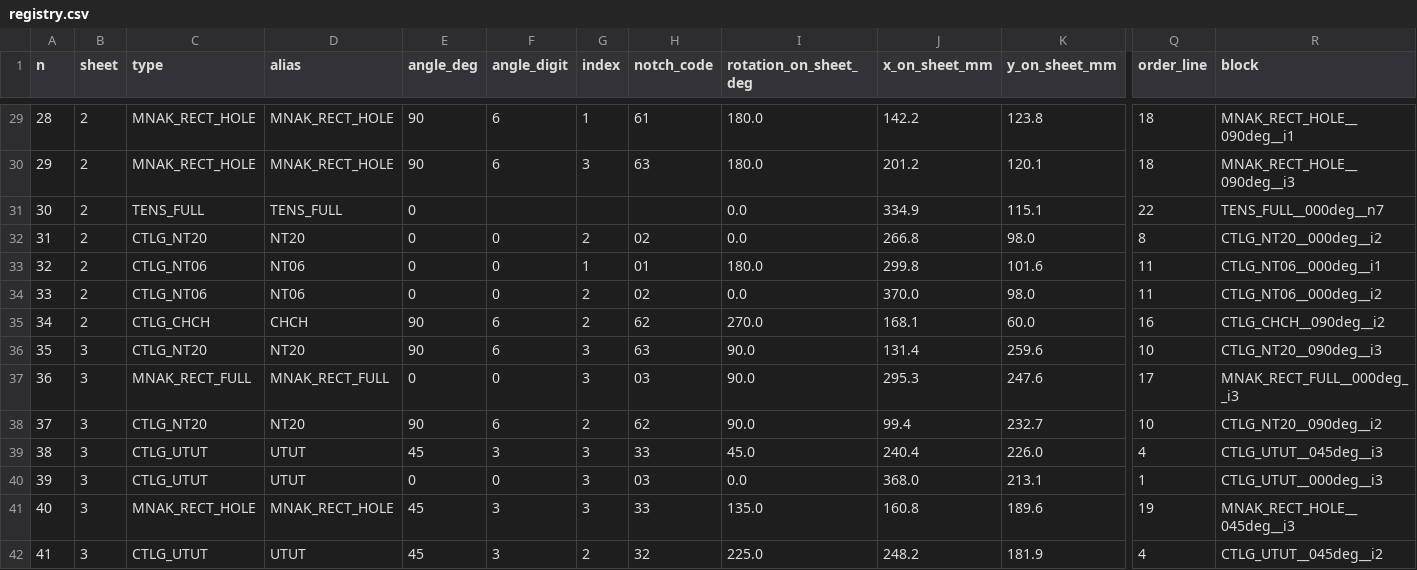
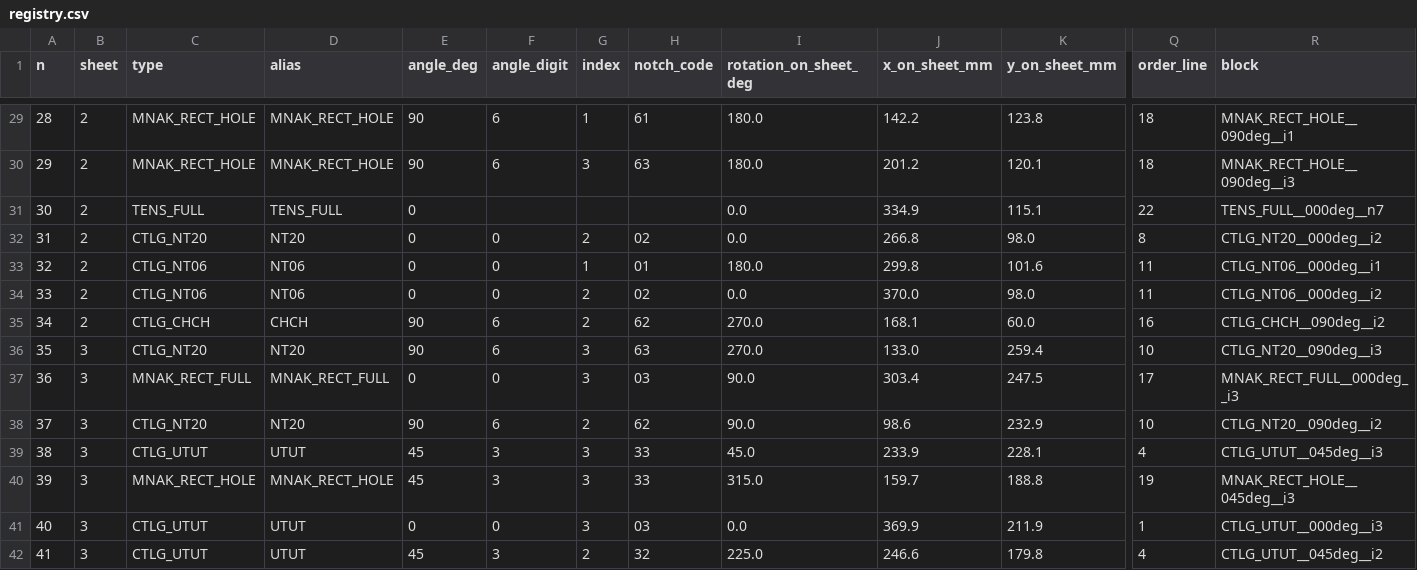
Before and after one commit to josselindavion/eth, a CSV file: cutting-sheets/output/ETH_300x300_6_SHEET_v20250520_EDM/registry.csv, drawn as a sheet; only a part is shown, gaps mark what is left out; the diff covers the shown part only; the diff names each change by its address in the sheet, - before the commit and + after, or states it on an @@ line.

```diff
--- a/cutting-sheets/output/ETH_300x300_6_SHEET_v20250520_EDM/registry.csv
+++ b/cutting-sheets/output/ETH_300x300_6_SHEET_v20250520_EDM/registry.csv
-I36 (rotation_on_sheet_deg): 90.0
+I36 (rotation_on_sheet_deg): 270.0
-J36 (x_on_sheet_mm): 131.4
+J36 (x_on_sheet_mm): 133.0
-K36 (y_on_sheet_mm): 259.6
+K36 (y_on_sheet_mm): 259.4
-J37 (x_on_sheet_mm): 295.3
+J37 (x_on_sheet_mm): 303.4
-K37 (y_on_sheet_mm): 247.6
+K37 (y_on_sheet_mm): 247.5
-J38 (x_on_sheet_mm): 99.4
+J38 (x_on_sheet_mm): 98.6
-K38 (y_on_sheet_mm): 232.7
+K38 (y_on_sheet_mm): 232.9
-J39 (x_on_sheet_mm): 240.4
+J39 (x_on_sheet_mm): 233.9
-K39 (y_on_sheet_mm): 226.0
+K39 (y_on_sheet_mm): 228.1
-C40 (type): CTLG_UTUT
+C40 (type): MNAK_RECT_HOLE
-D40 (alias): UTUT
+D40 (alias): MNAK_RECT_HOLE
-E40 (angle_deg): 0
+E40 (angle_deg): 45
-F40 (angle_digit): 0
+F40 (angle_digit): 3
-H40 (notch_code): 03
+H40 (notch_code): 33
-I40 (rotation_on_sheet_deg): 0.0
+I40 (rotation_on_sheet_deg): 315.0
-J40 (x_on_sheet_mm): 368.0
+J40 (x_on_sheet_mm): 159.7
-K40 (y_on_sheet_mm): 213.1
+K40 (y_on_sheet_mm): 188.8
-Q40 (order_line): 1
+Q40 (order_line): 19
-R40 (block): CTLG_UTUT__000deg__i3
+R40 (block): MNAK_RECT_HOLE__045deg__i3
-C41 (type): MNAK_RECT_HOLE
+C41 (type): CTLG_UTUT
-D41 (alias): MNAK_RECT_HOLE
+D41 (alias): UTUT
-E41 (angle_deg): 45
+E41 (angle_deg): 0
-F41 (angle_digit): 3
+F41 (angle_digit): 0
-H41 (notch_code): 33
+H41 (notch_code): 03
-I41 (rotation_on_sheet_deg): 135.0
+I41 (rotation_on_sheet_deg): 0.0
-J41 (x_on_sheet_mm): 160.8
+J41 (x_on_sheet_mm): 369.9
-K41 (y_on_sheet_mm): 189.6
+K41 (y_on_sheet_mm): 211.9
-Q41 (order_line): 19
+Q41 (order_line): 1
-R41 (block): MNAK_RECT_HOLE__045deg__i3
+R41 (block): CTLG_UTUT__000deg__i3
-J42 (x_on_sheet_mm): 248.2
+J42 (x_on_sheet_mm): 246.6
-K42 (y_on_sheet_mm): 181.9
+K42 (y_on_sheet_mm): 179.8
```
Also changed, not shown: 20 edited cells elsewhere in this file, cutting-sheets/output/CAMPAIGN_300x300mm_WATERJET/registry.csv, cutting-sheets/output/CAMPAIGN_400x450mm_WATERJET/registry.csv, 40 other files.
